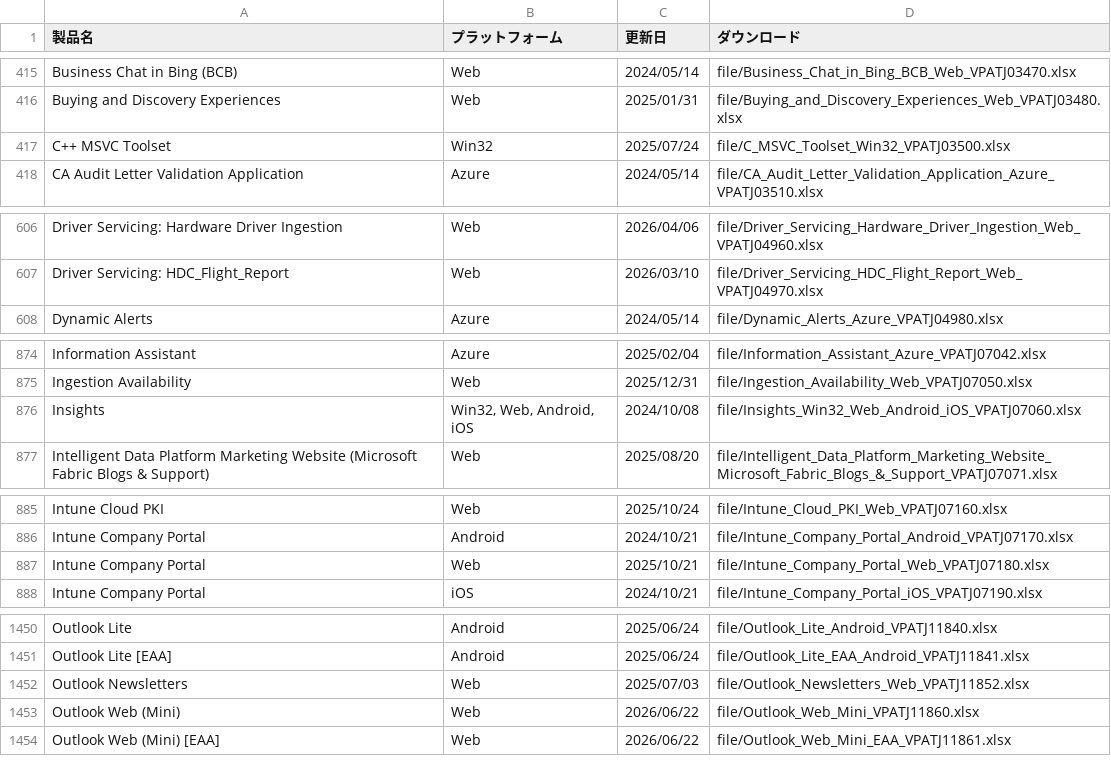
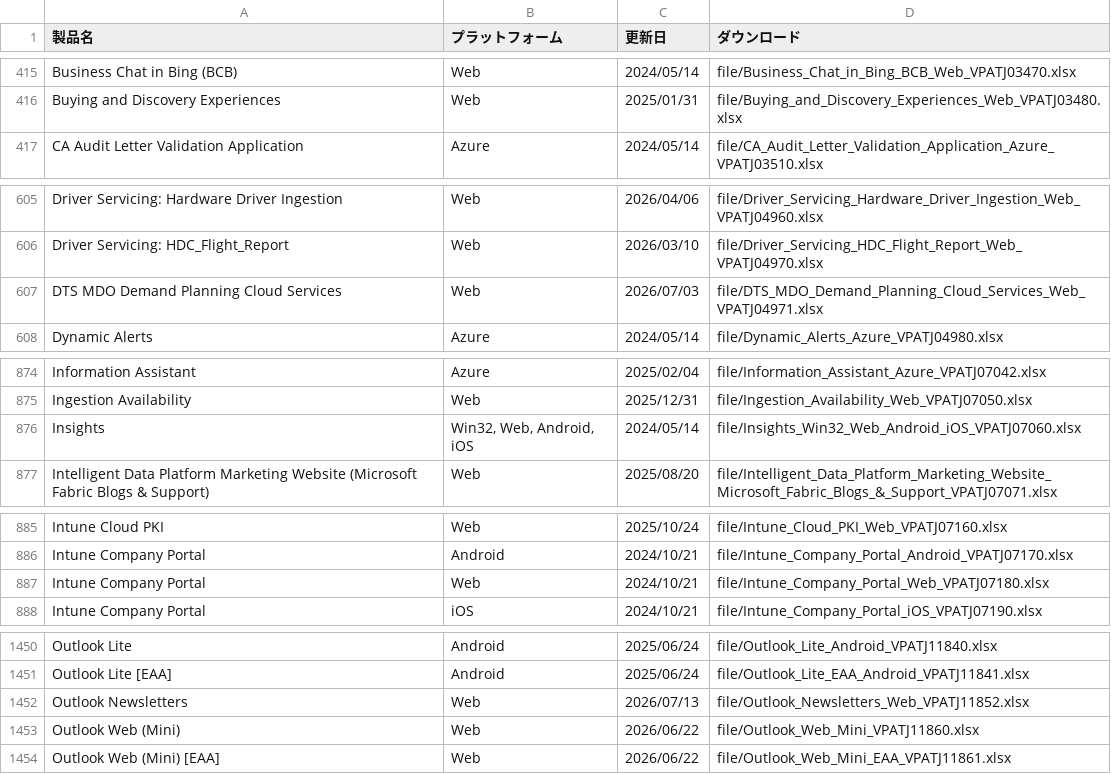
Before and after one commit to jpable/vpatj, a CSV file: products.csv, drawn as a sheet; only a part is shown, gaps mark what is left out; the diff covers the shown part only.

```diff
--- a/products.csv
+++ b/products.csv
@@ -416,3 +416,2 @@ Business Chat in Bing (BCB),Web,2024/05/14,"file/Business_Chat_in_Bing_BCB_Web_V
 Buying and Discovery Experiences,Web,2025/01/31,"file/Buying_and_Discovery_Experiences_Web_VPATJ03480.xlsx"
-C++ MSVC Toolset,Win32,2025/07/24,"file/C_MSVC_Toolset_Win32_VPATJ03500.xlsx"
 CA Audit Letter Validation Application,Azure,2024/05/14,"file/CA_Audit_Letter_Validation_Application_Azure_VPATJ03510.xlsx"
@@ -607,2 +606,3 @@ Driver Servicing: Hardware Driver Ingestion,Web,2026/04/06,"file/Driver_Servicin
 Driver Servicing: HDC_Flight_Report,Web,2026/03/10,"file/Driver_Servicing_HDC_Flight_Report_Web_VPATJ04970.xlsx"
+DTS MDO Demand Planning Cloud Services,Web,2026/07/03,"file/DTS_MDO_Demand_Planning_Cloud_Services_Web_VPATJ04971.xlsx"
 Dynamic Alerts,Azure,2024/05/14,"file/Dynamic_Alerts_Azure_VPATJ04980.xlsx"
@@ -875,3 +875,3 @@ Information Assistant,Azure,2025/02/04,"file/Information_Assistant_Azure_VPATJ07
 Ingestion Availability,Web,2025/12/31,"file/Ingestion_Availability_Web_VPATJ07050.xlsx"
-Insights,"Win32, Web, Android, iOS",2024/10/08,"file/Insights_Win32_Web_Android_iOS_VPATJ07060.xlsx"
+Insights,"Win32, Web, Android, iOS",2024/05/14,"file/Insights_Win32_Web_Android_iOS_VPATJ07060.xlsx"
 Intelligent Data Platform Marketing Website (Microsoft Fabric Blogs & Support),Web,2025/08/20,"file/Intelligent_Data_Platform_Marketing_Website_Microsoft_Fabric_Blogs_&_Support_VPATJ07071.xlsx"
@@ -886,3 +886,3 @@ Intune Cloud PKI,Web,2025/10/24,"file/Intune_Cloud_PKI_Web_VPATJ07160.xlsx"
 Intune Company Portal,Android,2024/10/21,"file/Intune_Company_Portal_Android_VPATJ07170.xlsx"
-Intune Company Portal,Web,2025/10/21,"file/Intune_Company_Portal_Web_VPATJ07180.xlsx"
+Intune Company Portal,Web,2024/10/21,"file/Intune_Company_Portal_Web_VPATJ07180.xlsx"
 Intune Company Portal,iOS,2024/10/21,"file/Intune_Company_Portal_iOS_VPATJ07190.xlsx"
@@ -1451,3 +1451,3 @@ Outlook Lite,Android,2025/06/24,"file/Outlook_Lite_Android_VPATJ11840.xlsx"
 Outlook Lite [EAA],Android,2025/06/24,"file/Outlook_Lite_EAA_Android_VPATJ11841.xlsx"
-Outlook Newsletters,Web,2025/07/03,"file/Outlook_Newsletters_Web_VPATJ11852.xlsx"
+Outlook Newsletters,Web,2026/07/13,"file/Outlook_Newsletters_Web_VPATJ11852.xlsx"
 Outlook Web (Mini),Web,2026/06/22,"file/Outlook_Web_Mini_VPATJ11860.xlsx"
```
Also changed, not shown: 2 edited cells elsewhere in this file, 6 other files.
